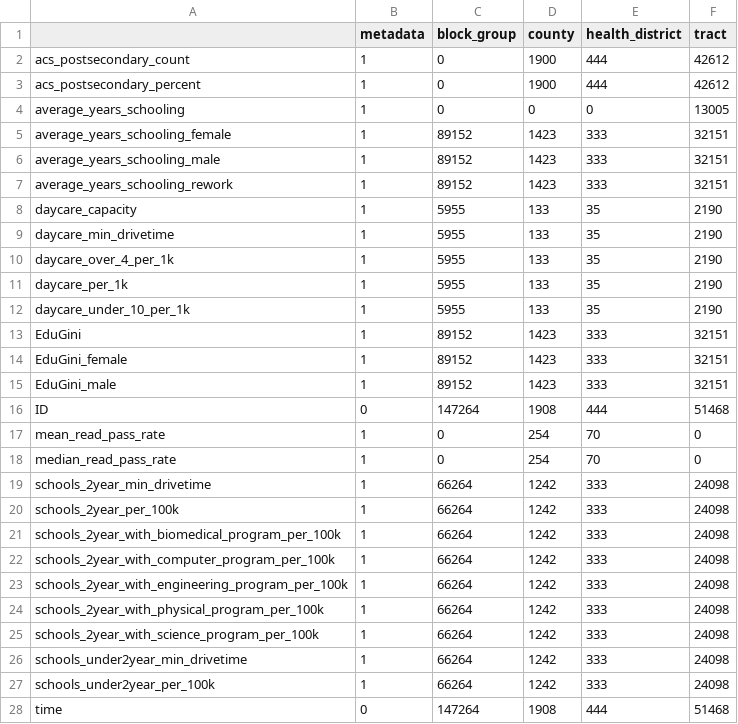
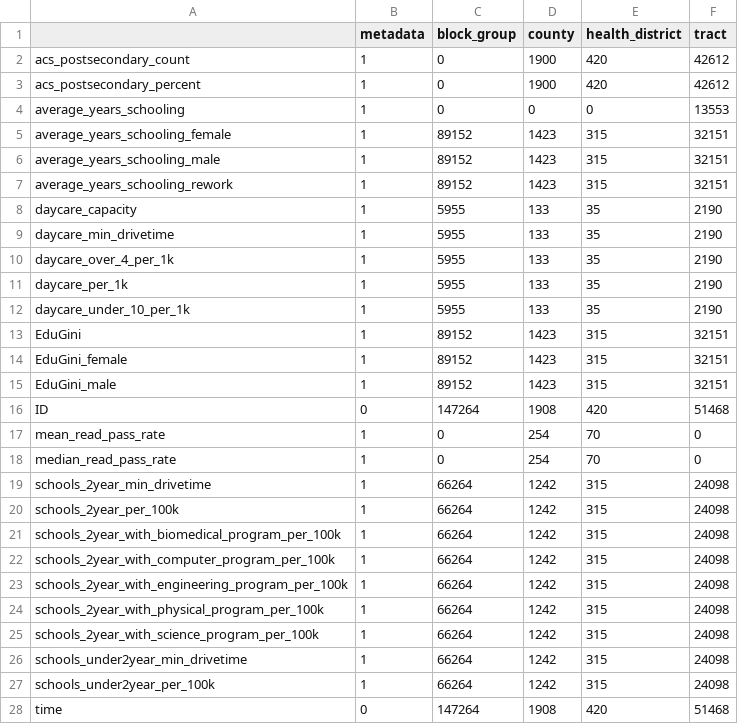
Before and after one commit to uva-bi-sdad/sdc.education_dev, a CSV file: docs/data/coverage.csv, drawn as a sheet.

Commit message:
removes fake health districts

```diff
--- a/docs/data/coverage.csv
+++ b/docs/data/coverage.csv
@@ -1,8 +1,8 @@
 "","metadata","block_group","county","health_district","tract"
-"acs_postsecondary_count",1,0,1900,444,42612
-"acs_postsecondary_percent",1,0,1900,444,42612
-"average_years_schooling",1,0,0,0,13005
-"average_years_schooling_female",1,89152,1423,333,32151
-"average_years_schooling_male",1,89152,1423,333,32151
-"average_years_schooling_rework",1,89152,1423,333,32151
+"acs_postsecondary_count",1,0,1900,420,42612
+"acs_postsecondary_percent",1,0,1900,420,42612
+"average_years_schooling",1,0,0,0,13553
+"average_years_schooling_female",1,89152,1423,315,32151
+"average_years_schooling_male",1,89152,1423,315,32151
+"average_years_schooling_rework",1,89152,1423,315,32151
 "daycare_capacity",1,5955,133,35,2190
@@ -12,17 +12,17 @@
 "daycare_under_10_per_1k",1,5955,133,35,2190
-"EduGini",1,89152,1423,333,32151
-"EduGini_female",1,89152,1423,333,32151
-"EduGini_male",1,89152,1423,333,32151
-"ID",0,147264,1908,444,51468
+"EduGini",1,89152,1423,315,32151
+"EduGini_female",1,89152,1423,315,32151
+"EduGini_male",1,89152,1423,315,32151
+"ID",0,147264,1908,420,51468
 "mean_read_pass_rate",1,0,254,70,0
 "median_read_pass_rate",1,0,254,70,0
-"schools_2year_min_drivetime",1,66264,1242,333,24098
-"schools_2year_per_100k",1,66264,1242,333,24098
-"schools_2year_with_biomedical_program_per_100k",1,66264,1242,333,24098
-"schools_2year_with_computer_program_per_100k",1,66264,1242,333,24098
-"schools_2year_with_engineering_program_per_100k",1,66264,1242,333,24098
-"schools_2year_with_physical_program_per_100k",1,66264,1242,333,24098
-"schools_2year_with_science_program_per_100k",1,66264,1242,333,24098
-"schools_under2year_min_drivetime",1,66264,1242,333,24098
-"schools_under2year_per_100k",1,66264,1242,333,24098
-"time",0,147264,1908,444,51468
+"schools_2year_min_drivetime",1,66264,1242,315,24098
+"schools_2year_per_100k",1,66264,1242,315,24098
+"schools_2year_with_biomedical_program_per_100k",1,66264,1242,315,24098
+"schools_2year_with_computer_program_per_100k",1,66264,1242,315,24098
+"schools_2year_with_engineering_program_per_100k",1,66264,1242,315,24098
+"schools_2year_with_physical_program_per_100k",1,66264,1242,315,24098
+"schools_2year_with_science_program_per_100k",1,66264,1242,315,24098
+"schools_under2year_min_drivetime",1,66264,1242,315,24098
+"schools_under2year_per_100k",1,66264,1242,315,24098
+"time",0,147264,1908,420,51468
```
Also changed, not shown: 22 other files.
